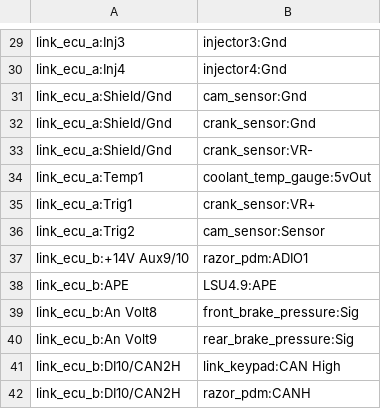
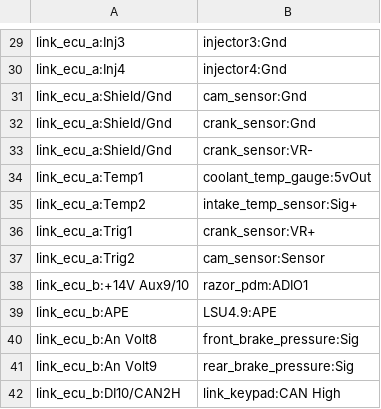
Before and after one commit to djhedges/corrado_wiring, a CSV file: corrado_ecu_pdm_pinout.csv, drawn as a sheet; only a part is shown, gaps mark what is left out; the shorter side is filled out with more unchanged rows.

Commit message:
Fix a rendering issue due to Temp2 being on the A loom instead of B

```diff
--- a/corrado_ecu_pdm_pinout.csv
+++ b/corrado_ecu_pdm_pinout.csv
@@ -34,2 +34,3 @@ link_ecu_a:Shield/Gnd,crank_sensor:VR-
 link_ecu_a:Temp1,coolant_temp_gauge:5vOut
+link_ecu_a:Temp2,intake_temp_sensor:Sig+
 link_ecu_a:Trig1,crank_sensor:VR+
```
Also changed, not shown: 7 other files.
